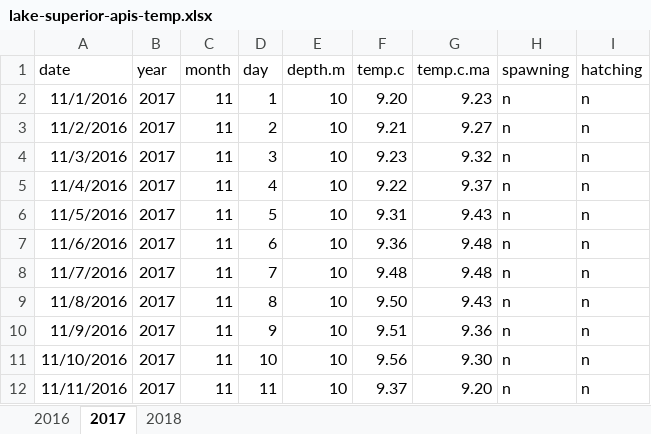
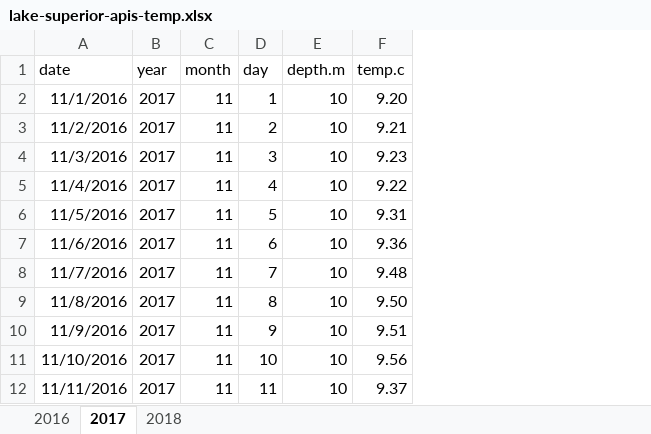
Before and after one commit to taylorstewart/Stewart-et-al-2024---Coregonine-Embryo-Modeling, an Excel workbook: data/lake-superior-apostle-islands/lake-superior-apis-temp.xlsx, sheet 2017, drawn as a sheet; only a part is shown; values as stored, in another font and other column widths than the file's, no borders; the diff names each change by its address in the sheet, - before the commit and + after, or states it on an @@ line.

```diff
--- a/data/lake-superior-apostle-islands/lake-superior-apis-temp.xlsx (sheet 2017)
+++ b/data/lake-superior-apostle-islands/lake-superior-apis-temp.xlsx (sheet 2017)
-column G (temp.c.ma), rows 2-12: 9.23 | 9.27 | 9.32 | 9.37 | 9.43 | 9.48 | 9.48 | 9.43 | 9.36 | 9.30 | 9.20
-column H (spawning), rows 2-12: all n
-column I (hatching), rows 2-12: all n
```
Also changed, not shown: sheet 2018, sheet 2016, data/model-structural-parameters.xlsx, 16 other files.
